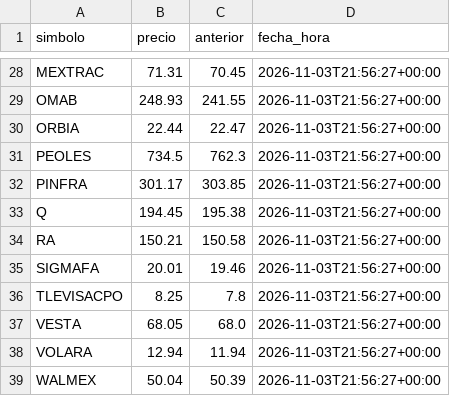
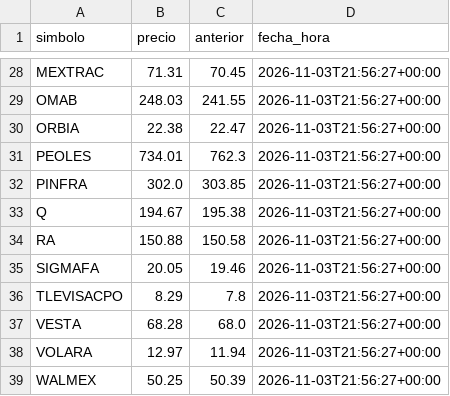
Before and after one commit to northstar-strategies/bbva-clinicas, a CSV file: cotizaciones.csv, drawn as a sheet; only a part is shown, gaps mark what is left out; the diff covers the shown part only; the diff names each change by its address in the sheet, - before the commit and + after, or states it on an @@ line.

```diff
--- a/cotizaciones.csv
+++ b/cotizaciones.csv
-B29 (precio): 248.93
+B29 (precio): 248.03
-B30 (precio): 22.44
+B30 (precio): 22.38
-B31 (precio): 734.5
+B31 (precio): 734.01
-B32 (precio): 301.17
+B32 (precio): 302.0
-B33 (precio): 194.45
+B33 (precio): 194.67
-B34 (precio): 150.21
+B34 (precio): 150.88
-B35 (precio): 20.01
+B35 (precio): 20.05
-B36 (precio): 8.25
+B36 (precio): 8.29
-B37 (precio): 68.05
+B37 (precio): 68.28
-B38 (precio): 12.94
+B38 (precio): 12.97
-B39 (precio): 50.04
+B39 (precio): 50.25
```
Also changed, not shown: 26 edited cells elsewhere in this file.
